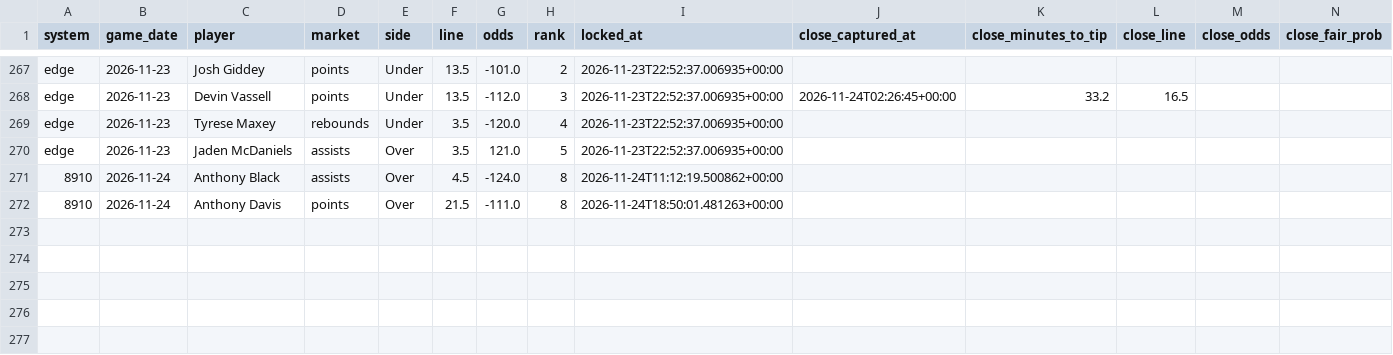
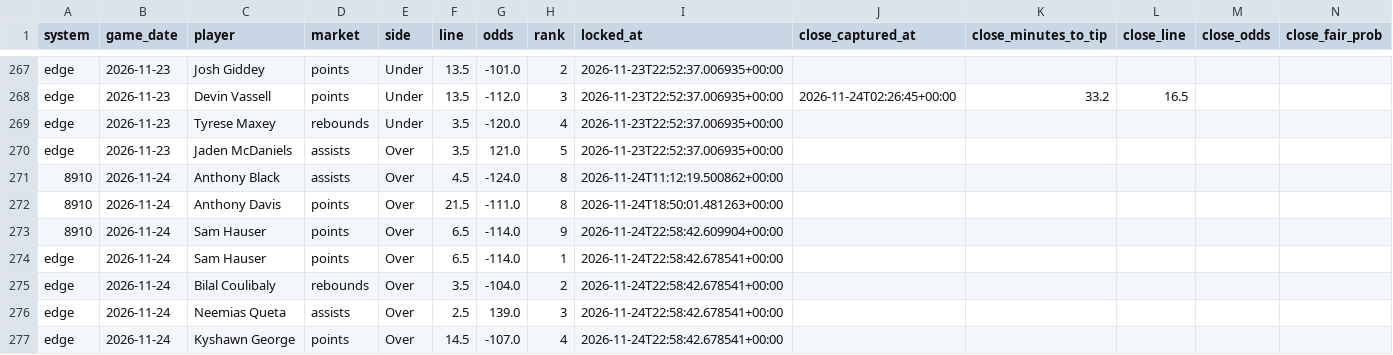
Before and after one commit to skbrillo/prop-analyzer, a CSV file: docs/clv_picks.csv, drawn as a sheet; only a part is shown, gaps mark what is left out; rows hold the shown columns only; the diff names each change by its address in the sheet, - before the commit and + after, or states it on an @@ line.

```diff
--- a/docs/clv_picks.csv
+++ b/docs/clv_picks.csv
+row 273: 8910 | 2026-11-24 | Sam Hauser | points | Over | 6.5 | -114.0 | 9 | 2026-11-24T22:58:42.609904+00:00
+row 274: edge | 2026-11-24 | Sam Hauser | points | Over | 6.5 | -114.0 | 1 | 2026-11-24T22:58:42.678541+00:00
+row 275: edge | 2026-11-24 | Bilal Coulibaly | rebounds | Over | 3.5 | -104.0 | 2 | 2026-11-24T22:58:42.678541+00:00
+row 276: edge | 2026-11-24 | Neemias Queta | assists | Over | 2.5 | 139.0 | 3 | 2026-11-24T22:58:42.678541+00:00
+row 277: edge | 2026-11-24 | Kyshawn George | points | Over | 14.5 | -107.0 | 4 | 2026-11-24T22:58:42.678541+00:00
```
Also changed, not shown: data/game_logs.csv, data/sample_odds.csv, 18 other files.
